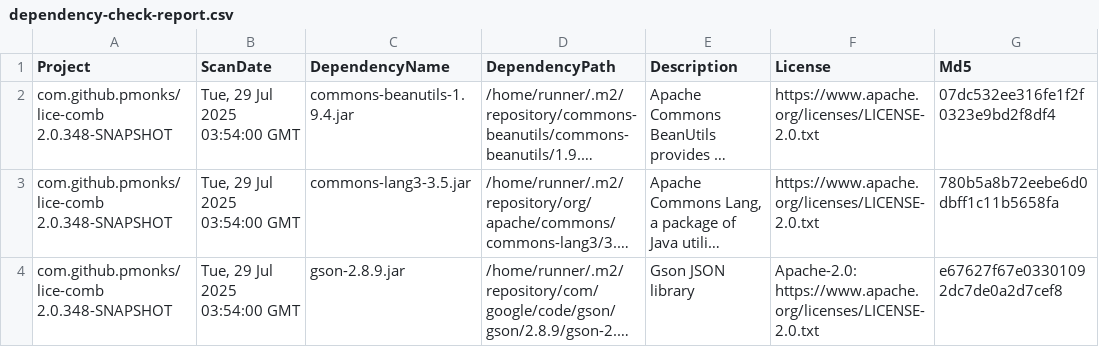
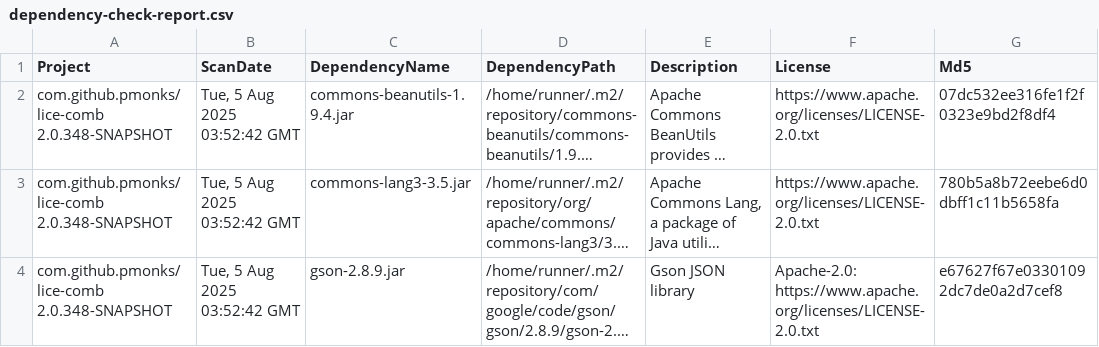
Before and after one commit to pmonks/lice-comb, a CSV file: nvd/dependency-check-report.csv, drawn as a sheet; only a part is shown; long unchanged cells end in …; the diff names each change by its address in the sheet, - before the commit and + after, or states it on an @@ line.

```diff
--- a/nvd/dependency-check-report.csv
+++ b/nvd/dependency-check-report.csv
-B2:B4 (ScanDate): Tue, 29 Jul 2025 03:54:00 GMT
+B2:B4 (ScanDate): Tue, 5 Aug 2025 03:52:42 GMT
```
Also changed, not shown: 8 other files.
